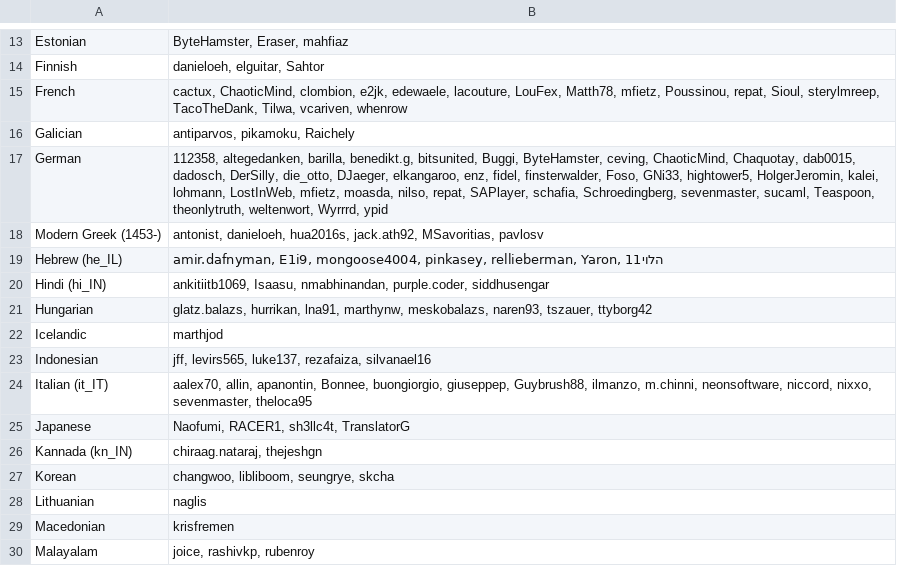
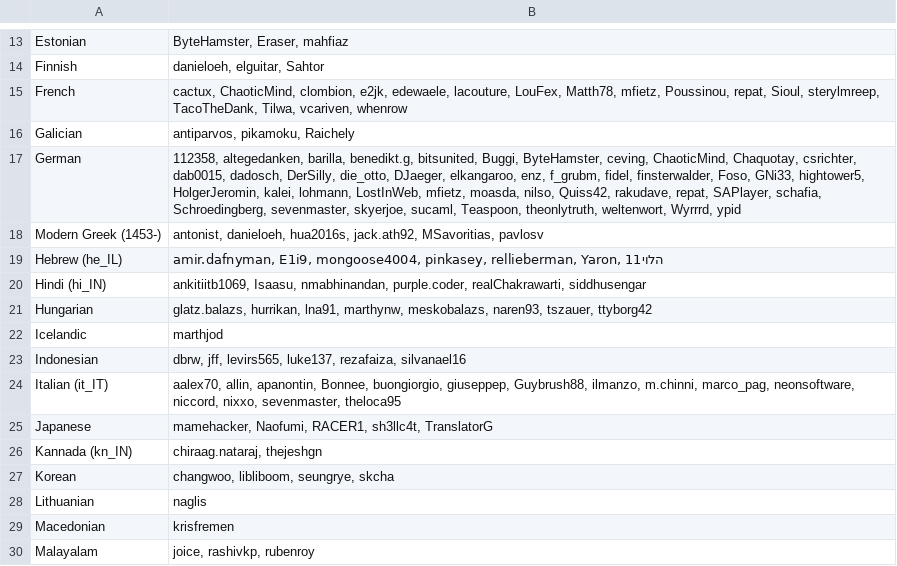
Before and after one commit to gkpln3/MHAntennaPod, a CSV file: app/src/main/assets/translators.csv, drawn as a sheet; only a part is shown, gaps mark what is left out; the diff covers the shown part only.

```diff
--- a/app/src/main/assets/translators.csv
+++ b/app/src/main/assets/translators.csv
@@ -16,11 +16,11 @@ French;cactux, ChaoticMind, clombion, e2jk, edewaele, lacouture, LouFex, Matth78
 Galician;antiparvos, pikamoku, Raichely
-German;112358, altegedanken, barilla, benedikt.g, bitsunited, Buggi, ByteHamster, ceving, ChaoticMind, Chaquotay, dab0015, dadosch, DerSilly, die_otto, DJaeger, elkangaroo, enz, fidel, finsterwalder, Foso, GNi33, hightower5, HolgerJeromin, kalei, lohmann, LostInWeb, mfietz, moasda, nilso, repat, SAPlayer, schafia, Schroedingberg, sevenmaster, sucaml, Teaspoon, theonlytruth, weltenwort, Wyrrrd, ypid
+German;112358, altegedanken, barilla, benedikt.g, bitsunited, Buggi, ByteHamster, ceving, ChaoticMind, Chaquotay, csrichter, dab0015, dadosch, DerSilly, die_otto, DJaeger, elkangaroo, enz, f_grubm, fidel, finsterwalder, Foso, GNi33, hightower5, HolgerJeromin, kalei, lohmann, LostInWeb, mfietz, moasda, nilso, Quiss42, rakudave, repat, SAPlayer, schafia, Schroedingberg, sevenmaster, skyerjoe, sucaml, Teaspoon, theonlytruth, weltenwort, Wyrrrd, ypid
 Modern Greek (1453-);antonist, danieloeh, hua2016s, jack.ath92, MSavoritias, pavlosv
 Hebrew (he_IL);amir.dafnyman, E1i9, mongoose4004, pinkasey, rellieberman, Yaron, הלוי11
-Hindi (hi_IN);ankitiitb1069, Isaasu, nmabhinandan, purple.coder, siddhusengar
+Hindi (hi_IN);ankitiitb1069, Isaasu, nmabhinandan, purple.coder, realChakrawarti, siddhusengar
 Hungarian;glatz.balazs, hurrikan, lna91, marthynw, meskobalazs, naren93, tszauer, ttyborg42
 Icelandic;marthjod
-Indonesian;jff, levirs565, luke137, rezafaiza, silvanael16
-Italian (it_IT);aalex70, allin, apanontin, Bonnee, buongiorgio, giuseppep, Guybrush88, ilmanzo, m.chinni, neonsoftware, niccord, nixxo, sevenmaster, theloca95
-Japanese;Naofumi, RACER1, sh3llc4t, TranslatorG
+Indonesian;dbrw, jff, levirs565, luke137, rezafaiza, silvanael16
+Italian (it_IT);aalex70, allin, apanontin, Bonnee, buongiorgio, giuseppep, Guybrush88, ilmanzo, m.chinni, marco_pag, neonsoftware, niccord, nixxo, sevenmaster, theloca95
+Japanese;mamehacker, Naofumi, RACER1, sh3llc4t, TranslatorG
 Kannada (kn_IN);chiraag.nataraj, thejeshgn
```
Also changed, not shown: 1 added row, 1 removed row and 10 edited cells elsewhere in this file, app/src/main/assets/developers.csv, 1 other file.
